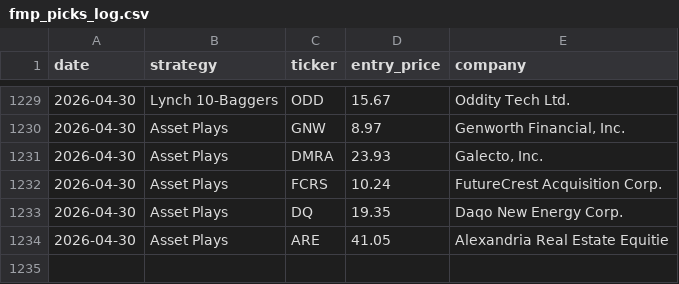
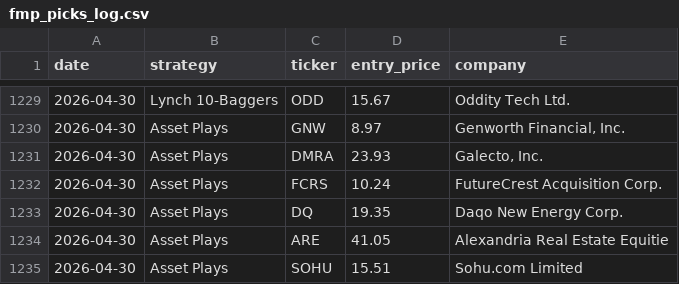
Before and after one commit to Metsapaholainen/fmp-screener, a CSV file: fmp_picks_log.csv, drawn as a sheet; only a part is shown, gaps mark what is left out; the diff names each change by its address in the sheet, - before the commit and + after, or states it on an @@ line.

Commit message:
data: 2026-04-30

```diff
--- a/fmp_picks_log.csv
+++ b/fmp_picks_log.csv
+row 1235: 2026-04-30 | Asset Plays | SOHU | 15.51 | Sohu.com Limited
```
